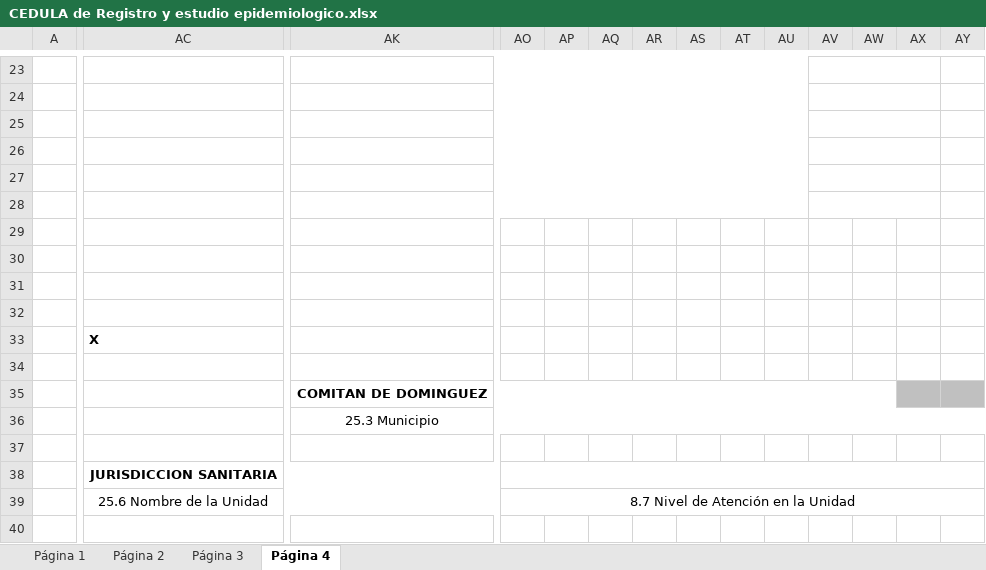
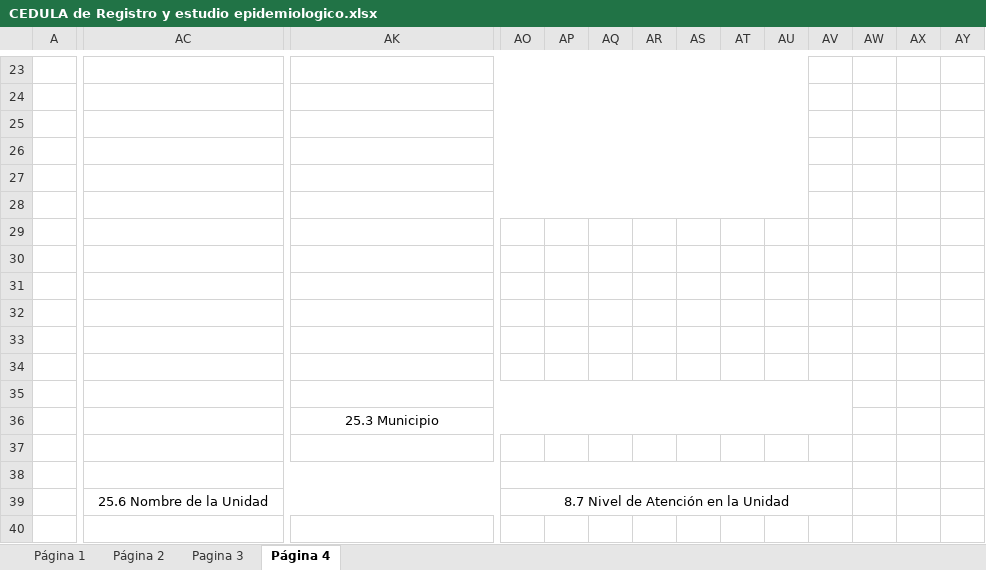
Before and after one commit to p4scu41/sail, an Excel workbook: ayuda/CEDULA de Registro y estudio epidemiologico.xlsx, sheet Página 4, drawn as a sheet; only a part is shown, gaps mark what is left out; values as stored, in another font and other column widths than the file's, no borders; charts and pictures not drawn; removed rows and columns are numbered as before the commit, all else as after; rows hold the shown columns only; the diff covers the shown part only; the diff names each change by its address in the sheet, - before the commit and + after, or states it on an @@ line.

```diff
--- a/ayuda/CEDULA de Registro y estudio epidemiologico.xlsx (sheet Página 4)
+++ b/ayuda/CEDULA de Registro y estudio epidemiologico.xlsx (sheet Página 4)
-sheet tab: Página 3
+sheet tab: Pagina 3
-AV23:AX23 merged
-AV24:AX24 merged
-AV25:AX25 merged
-AV26:AX26 merged
-AV27:AX27 merged
-AV28:AX28 merged
-AC33: X
+AC33: (empty)
-row 35:  |  | COMITAN DE DOMINGUEZ
+row 35: (empty)
-AK35:AW35 merged
+AK35:AV35 merged
-AX35:AY35 fill: #C0C0C0
+AX35:AY35 fill: none
-AK36:AY36 merged
+AK36:AV36 merged
-row 38:  | JURISDICCION SANITARIA
+row 38: (empty)
-AO38:AY38 merged
+AO38:AV38 merged
-AO39:AY39 merged
+AO39:AV39 merged
```
Also changed, not shown: 2 added rows, 2 removed rows, 7 edited cells and merged cells elsewhere in this sheet, sheet Página 1, sheet Página 2, charts or pictures.
